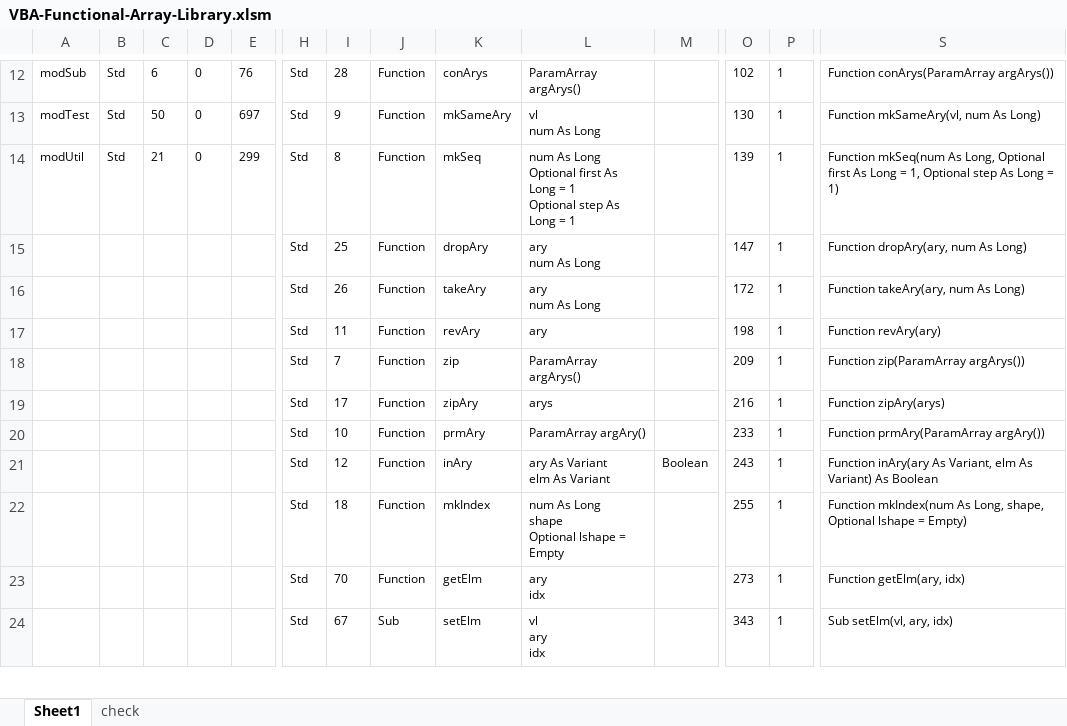
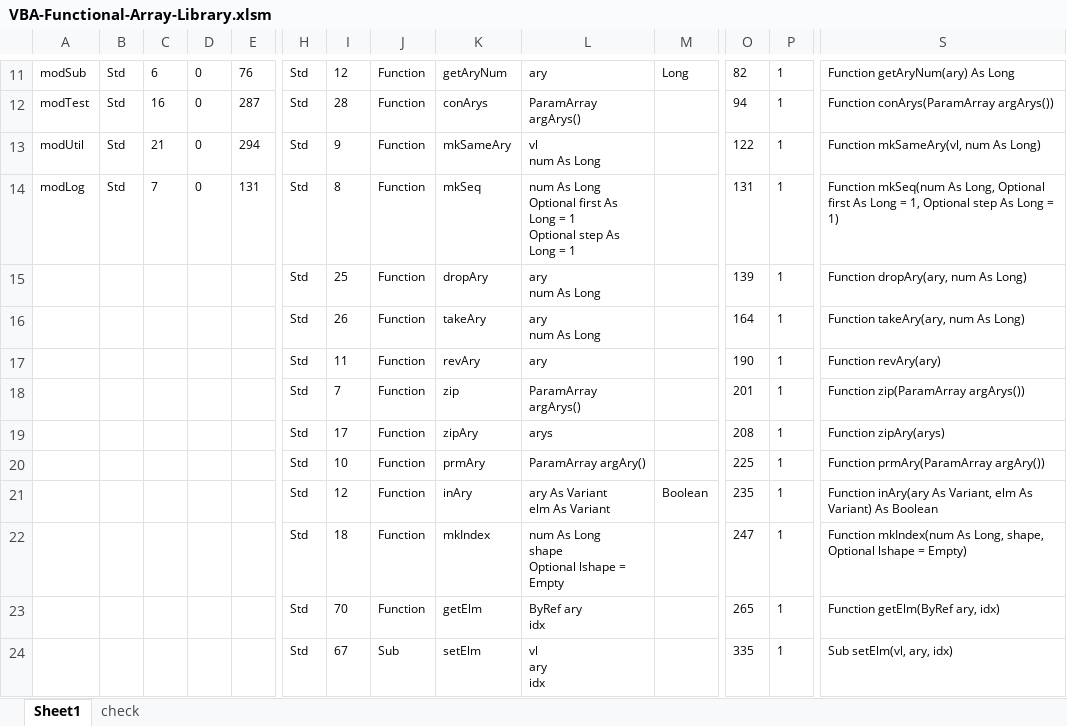
Before and after one commit to mnru/VBA-Functional-Array, an Excel workbook: VBA-Functional-Array-Library.xlsm, sheet Sheet1, drawn as a sheet; only a part is shown, gaps mark what is left out; values as stored, in another font and other column widths than the file's, no borders; table styles not drawn; addresses are those after the commit; rows hold the shown columns only; ↵ is a line break in a cell; the diff covers the shown part only; the diff names each change by its address in the sheet, - before the commit and + after, or states it on an @@ line.

```diff
--- a/VBA-Functional-Array-Library.xlsm (sheet Sheet1)
+++ b/VBA-Functional-Array-Library.xlsm (sheet Sheet1)
-I11: 28
+I11: 12
-K11: conArys
+K11: getAryNum
-L11: ParamArray argArys()
+L11: ary
-M11: (empty)
+M11: Long
-O11: 102
+O11: 82
-S11: Function conArys(ParamArray argArys())
+S11: Function getAryNum(ary) As Long
-C12: 50
+C12: 16
-E12: 697
+E12: 287
-I12: 9
+I12: 28
-K12: mkSameAry
+K12: conArys
-L12: vl ↵ num As Long
+L12: ParamArray argArys()
-O12: 130
+O12: 94
-S12: Function mkSameAry(vl, num As Long)
+S12: Function conArys(ParamArray argArys())
-E13: 299
+E13: 294
-I13: 8
+I13: 9
-K13: mkSeq
+K13: mkSameAry
-L13: num As Long ↵ Optional first As Long = 1 ↵ Optional step As Long = 1
+L13: vl ↵ num As Long
-O13: 139
+O13: 122
-S13: Function mkSeq(num As Long, Optional first As Long = 1, Optional step As Long = 1)
+S13: Function mkSameAry(vl, num As Long)
+row 14: modLog | Std | 7 | 0 | 131 | Std | 8 | Function | mkSeq | num As Long ↵ Optional first As Long = 1 ↵ Optional step As Long = 1 |  | 131 | 1 | Function mkSeq(num As Long, Optional first As Long = 1, Optional step As Long = 1)
-O15: 147
+O15: 139
-O16: 172
+O16: 164
-O17: 198
+O17: 190
-O18: 209
+O18: 201
-O19: 216
+O19: 208
-O20: 233
+O20: 225
-O21: 243
+O21: 235
-O22: 255
+O22: 247
-L23: ary ↵ idx
+L23: ByRef ary ↵ idx
-O23: 273
+O23: 265
-S23: Function getElm(ary, idx)
+S23: Function getElm(ByRef ary, idx)
-O24: 343
+O24: 335
```
Also changed, not shown: 49 added rows, 47 removed rows, 6 moved rows and 161 edited cells elsewhere in this sheet, sheet check, charts or pictures, 7 other files.
